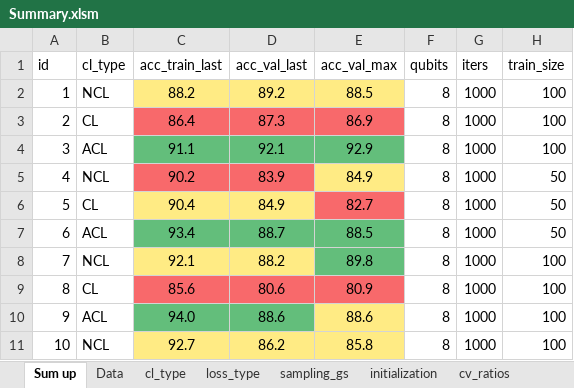
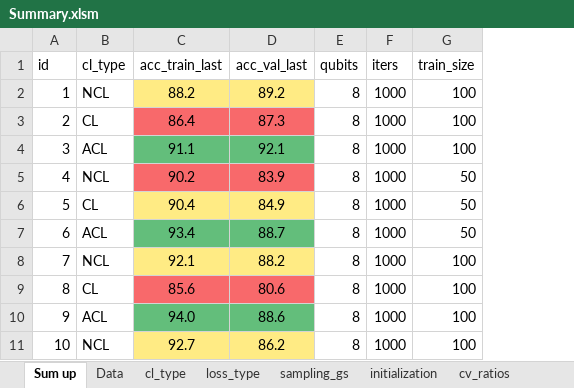
Before and after one commit to erikrecio/qurriculum_learning, an Excel workbook: qurriculum/Results/Summary.xlsm, sheet Sum up, drawn as a sheet; only a part is shown; values as stored, in another font and other column widths than the file's, no borders; the diff names each change by its address in the sheet, - before the commit and + after, or states it on an @@ line.

```diff
--- a/qurriculum/Results/Summary.xlsm (sheet Sum up)
+++ b/qurriculum/Results/Summary.xlsm (sheet Sum up)
-column E (acc_val_max), rows 2-11: 88.5 | 86.9 | 92.9 | 84.9 | 82.7 | 88.5 | 89.8 | 80.9 | 88.6 | 85.8
```
Also changed, not shown: sheet Data, sheet loss_type, sheet sampling_gs, sheet initialization, sheet cv_ratios, sheet cl_type, formulas that keep their value.
